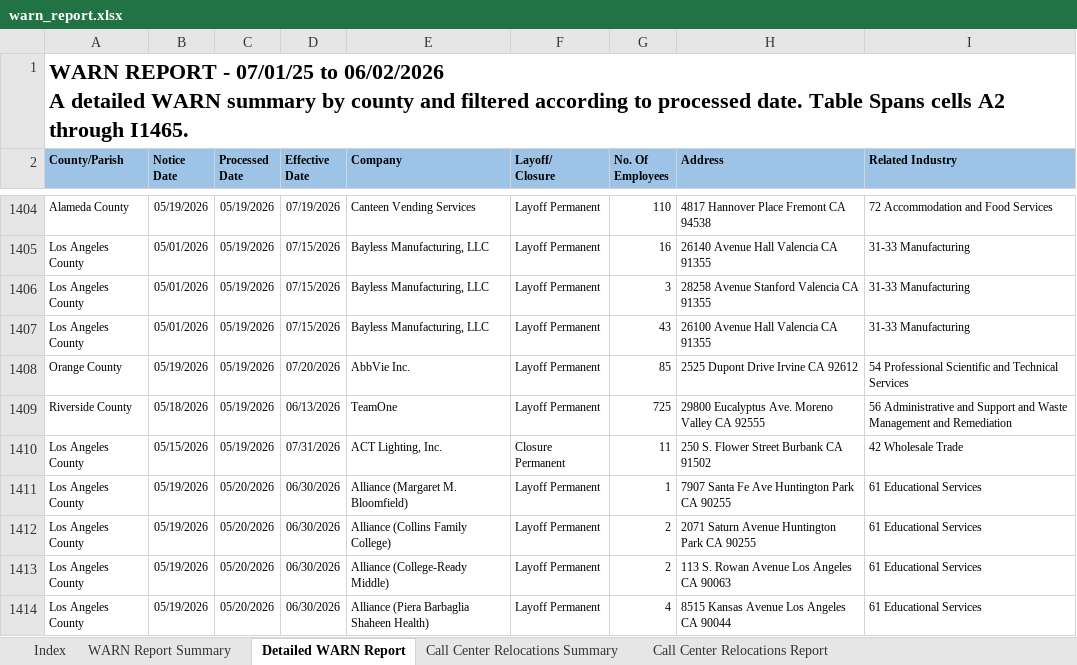
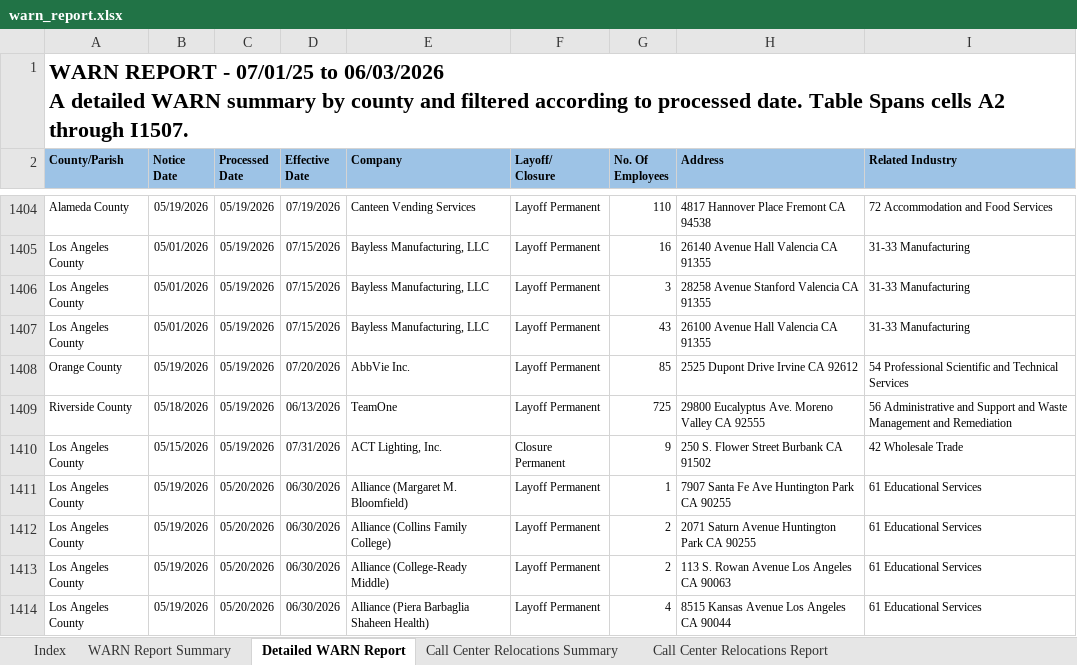
Before and after one commit to ca-warn/layoff-tracker, an Excel workbook: data/warn_report.xlsx, sheet Detailed WARN Report, drawn as a sheet; only a part is shown, gaps mark what is left out; values as stored, in another font and other column widths than the file's, no borders; table styles not drawn; ↵ is a line break in a cell; the diff covers the shown part only; the diff names each change by its address in the sheet, - before the commit and + after, or states it on an @@ line.

```diff
--- a/data/warn_report.xlsx (sheet Detailed WARN Report)
+++ b/data/warn_report.xlsx (sheet Detailed WARN Report)
-A1 (County/Parish): …07/01/25 to 06/02/2026 ↵ A detailed WARN summary by county and filtered according to processed date. Table Spans cells A2 through I1465.
+A1 (County/Parish): …07/01/25 to 06/03/2026 ↵ A detailed WARN summary by county and filtered according to processed date. Table Spans cells A2 through I1507.
-G1410 (No. Of Employees): 11
+G1410 (No. Of Employees): 9
```
Also changed, not shown: 42 added rows and cell formats elsewhere in this sheet, sheet WARN Report Summary, sheet Call Center Relocations Report.
